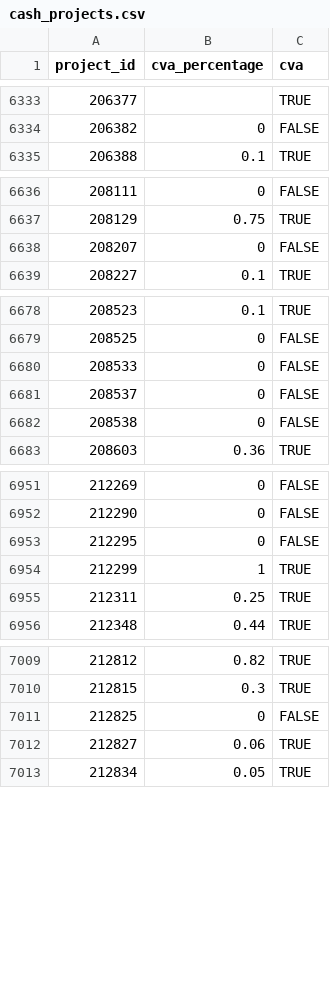
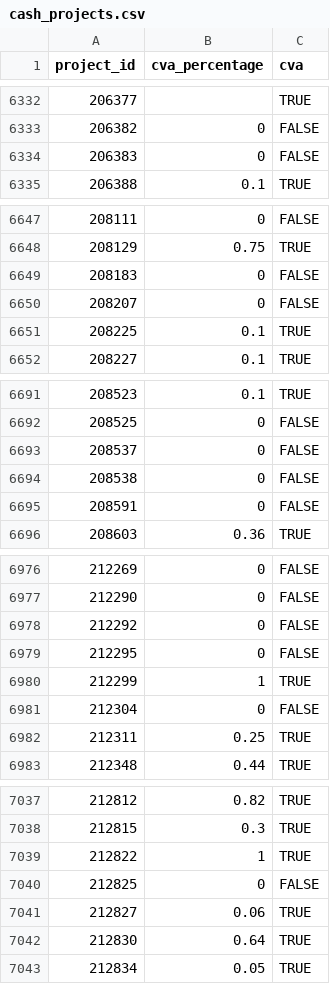
Before and after one commit to The-CALP-Network/CALP-CVA-Tracking-Pipeline, a CSV file: projects/cash_projects.csv, drawn as a sheet; only a part is shown, gaps mark what is left out; removed rows and columns are numbered as before the commit, all else as after; the diff covers the shown part only; the diff names each change by its address in the sheet, - before the commit and + after, or states it on an @@ line.

```diff
--- a/projects/cash_projects.csv
+++ b/projects/cash_projects.csv
+row 6334: 206383 | 0 | FALSE
+row 6649: 208183 | 0 | FALSE
+row 6651: 208225 | 0.1 | TRUE
-row 6680: 208533 | 0 | FALSE
+row 6695: 208591 | 0 | FALSE
+row 6978: 212292 | 0 | FALSE
+row 6981: 212304 | 0 | FALSE
+row 7039: 212822 | 1 | TRUE
+row 7042: 212830 | 0.64 | TRUE
```
Also changed, not shown: 26 added rows and 2 removed rows elsewhere in this file, output/potential_new_cash_questions.csv, output/questions.csv, 1 other file.
